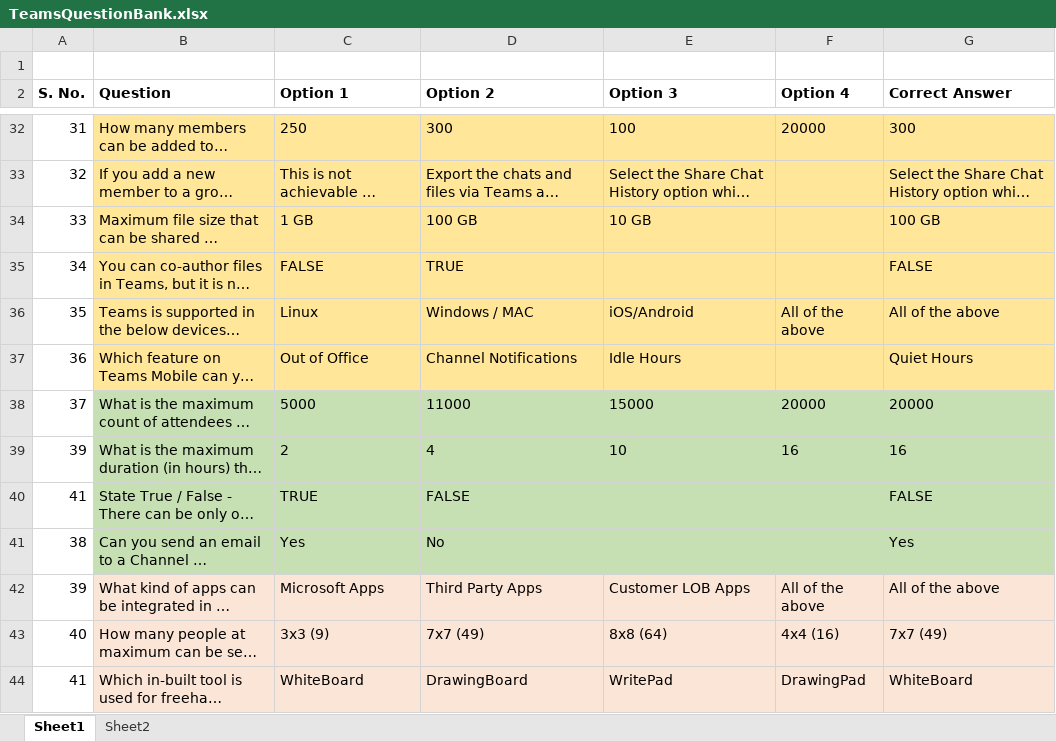
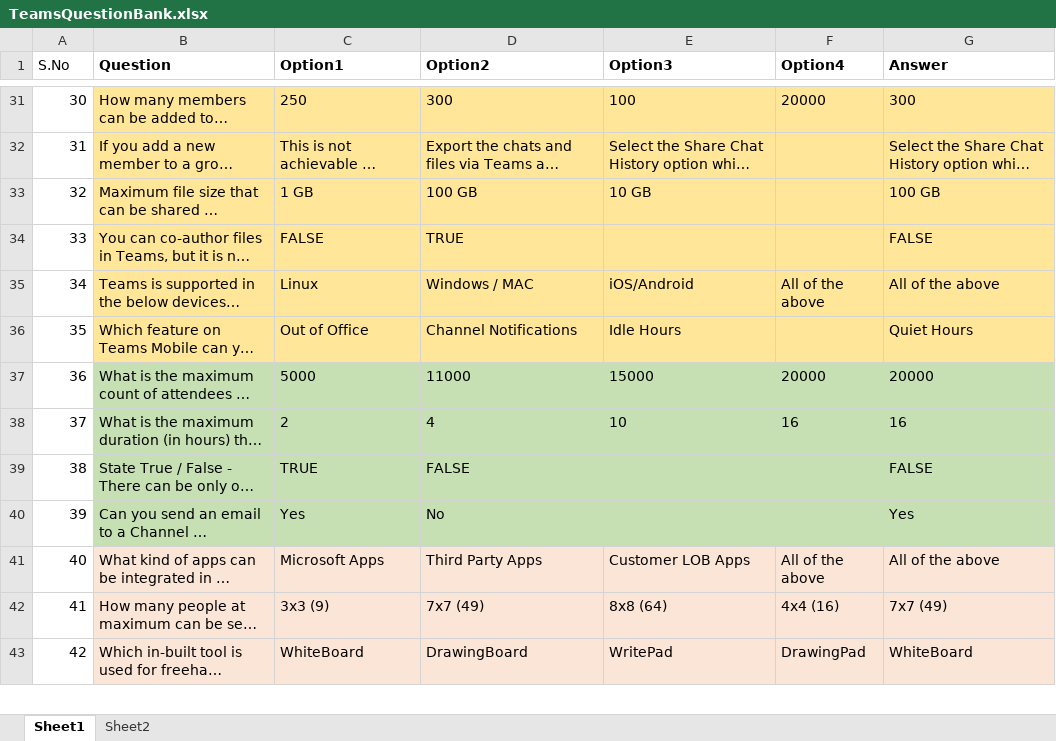
Before and after one commit to swatiarora11/QuizApp, an Excel workbook: Deployment/TeamsQuestionBank.xlsx, sheet Sheet1, drawn as a sheet; only a part is shown, gaps mark what is left out; long unchanged cells end in …; values as stored, in another font and other column widths than the file's, no borders; table styles not drawn; removed rows and columns are numbered as before the commit, all else as after; the diff covers the shown part only; the diff names each change by its address in the sheet, - before the commit and + after, or states it on an @@ line.

```diff
--- a/Deployment/TeamsQuestionBank.xlsx (sheet Sheet1)
+++ b/Deployment/TeamsQuestionBank.xlsx (sheet Sheet1)
-row 1: (empty)
-A1: S. No.
+A1: S.No
-A1 bold: on
+A1 bold: off
-C1: Option 1
+C1: Option1
-D1: Option 2
+D1: Option2
-E1: Option 3
+E1: Option3
-F1: Option 4
+F1: Option4
-G1: Correct Answer
+G1: Answer
-A31 (S.No): 31
+A31 (S.No): 30
-A32 (S.No): 32
+A32 (S.No): 31
-A33 (S.No): 33
+A33 (S.No): 32
-A34 (S.No): 34
+A34 (S.No): 33
-A35 (S.No): 35
+A35 (S.No): 34
-A36 (S.No): 36
+A36 (S.No): 35
-A37 (S.No): 37
+A37 (S.No): 36
-A38 (S.No): 39
+A38 (S.No): 37
-A39 (S.No): 41
+A39 (S.No): 38
-A40 (S.No): 38
+A40 (S.No): 39
-A41 (S.No): 39
+A41 (S.No): 40
-A42 (S.No): 40
+A42 (S.No): 41
-A43 (S.No): 41
+A43 (S.No): 42
```
Also changed, not shown: 1 added row, 9 removed rows and 64 edited cells elsewhere in this sheet, 1 other file.
